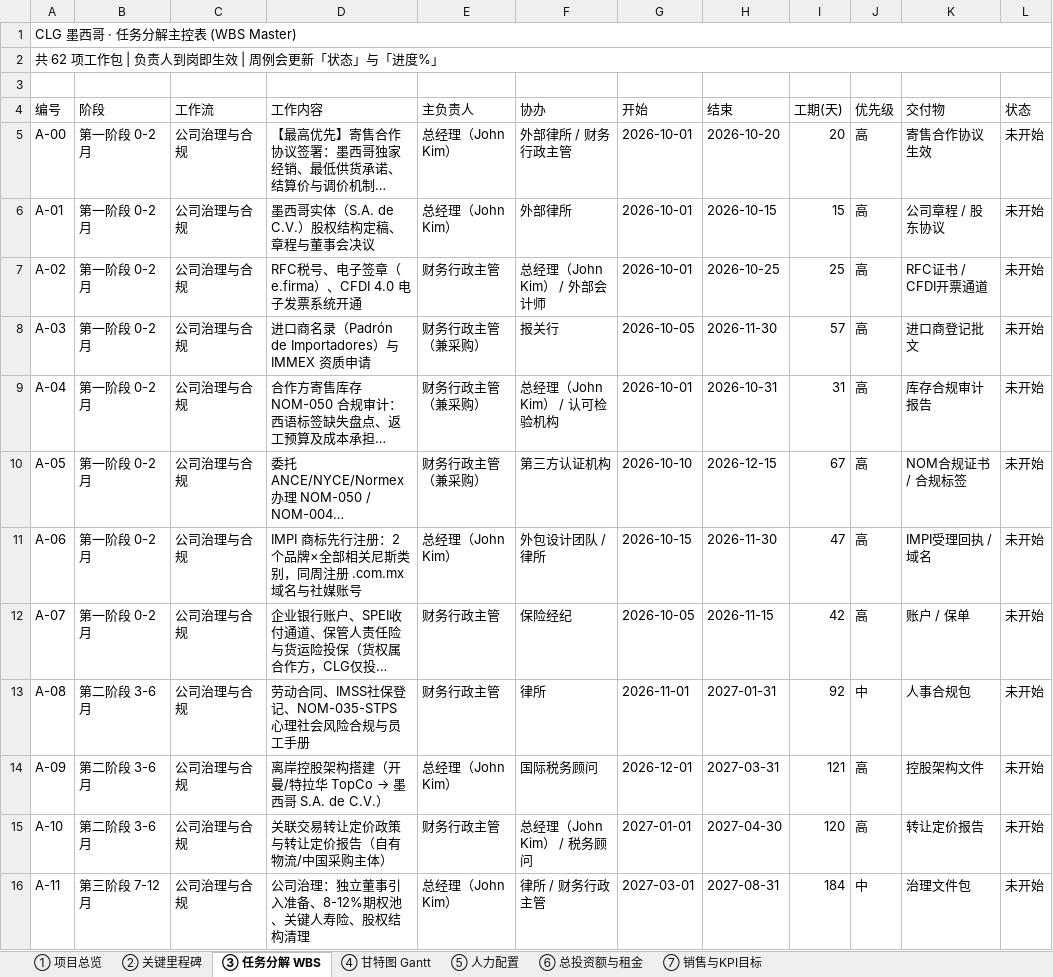
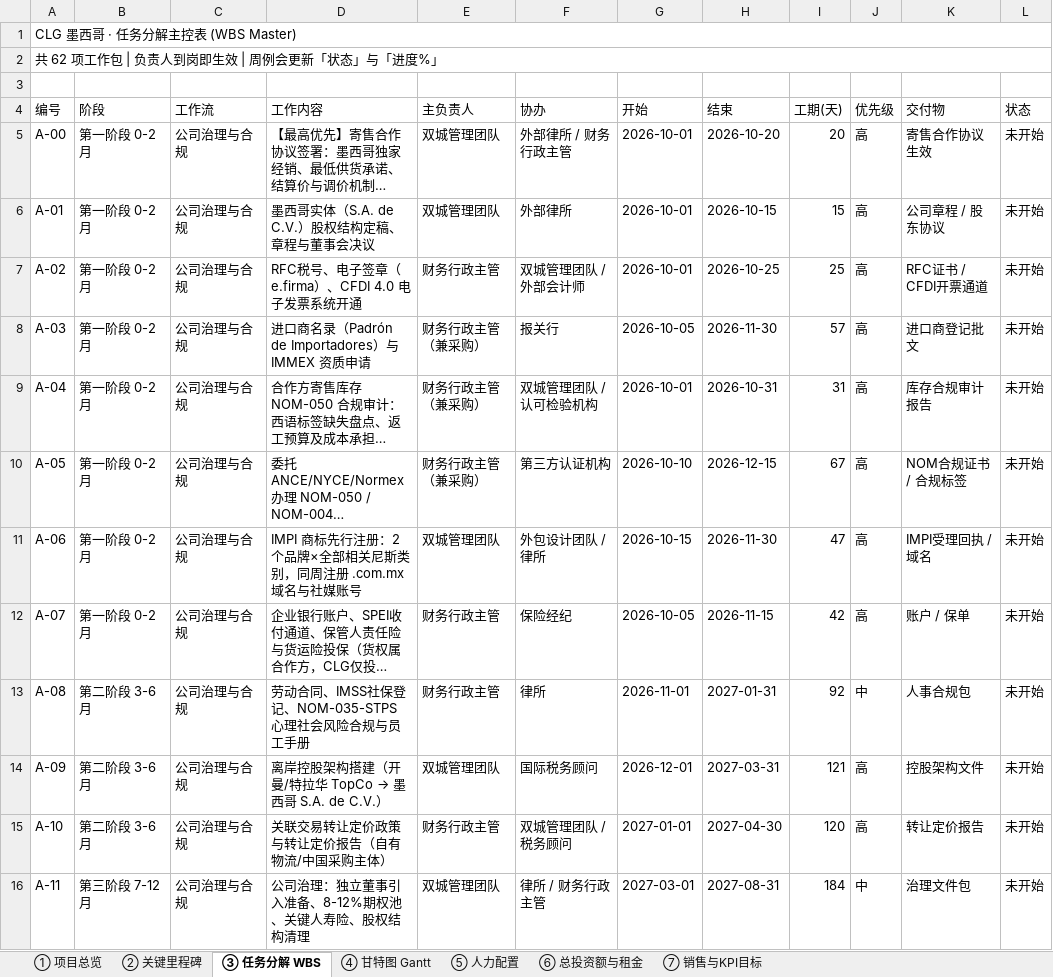
Before and after one commit to jibongkim-lgtm/nnvchurch, an Excel workbook: CLG-Mexico/CLG墨西哥项目_工作分担与执行日程表.xlsx, sheet ③ 任务分解 WBS, drawn as a sheet; only a part is shown; long unchanged cells end in …; values as stored, in another font and other column widths than the file's, no cell formats; conditional formats not drawn; the diff covers the shown part only; the diff names each change by its address in the sheet, - before the commit and + after, or states it on an @@ line.

```diff
--- a/CLG-Mexico/CLG墨西哥项目_工作分担与执行日程表.xlsx (sheet ③ 任务分解 WBS)
+++ b/CLG-Mexico/CLG墨西哥项目_工作分担与执行日程表.xlsx (sheet ③ 任务分解 WBS)
-E5:E6 (主负责人): 总经理（John Kim）
+E5:E6 (主负责人): 双城管理团队
-F7 (协办): 总经理（John Kim） / 外部会计师
+F7 (协办): 双城管理团队 / 外部会计师
-F9 (协办): 总经理（John Kim） / 认可检验机构
+F9 (协办): 双城管理团队 / 认可检验机构
-E11 (主负责人): 总经理（John Kim）
+E11 (主负责人): 双城管理团队
-E14 (主负责人): 总经理（John Kim）
+E14 (主负责人): 双城管理团队
-F15 (协办): 总经理（John Kim） / 税务顾问
+F15 (协办): 双城管理团队 / 税务顾问
-E16 (主负责人): 总经理（John Kim）
+E16 (主负责人): 双城管理团队
```
Also changed, not shown: 57 edited cells elsewhere in this sheet, sheet ④ 甘特图 Gantt, sheet ② 关键里程碑, sheet ① 项目总览, sheet ⑤ 人力配置, sheet ⑥ 总投资额与租金, sheet ⑦ 销售与KPI目标, cell formats, charts or pictures, 3 other files.
